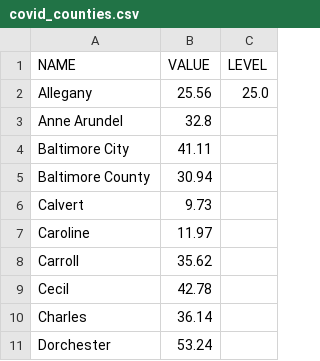
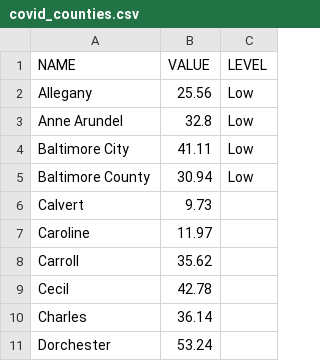
Before and after one commit to ngelbard/CNS, a CSV file: covid_counties.csv, drawn as a sheet; only a part is shown.

```diff
--- a/covid_counties.csv
+++ b/covid_counties.csv
@@ -1,6 +1,6 @@
 NAME,VALUE,LEVEL
-Allegany,25.56,25.0
-Anne Arundel,32.8,
-Baltimore City,41.11,
-Baltimore County,30.94,
+Allegany,25.56,Low
+Anne Arundel,32.8,Low
+Baltimore City,41.11,Low
+Baltimore County,30.94,Low
 Calvert,9.73,
```
Also changed, not shown: 1 other file.
